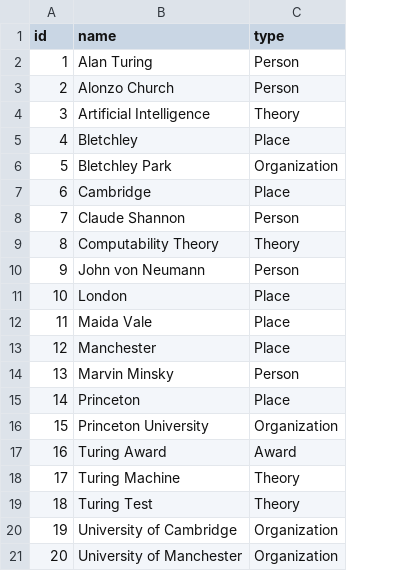
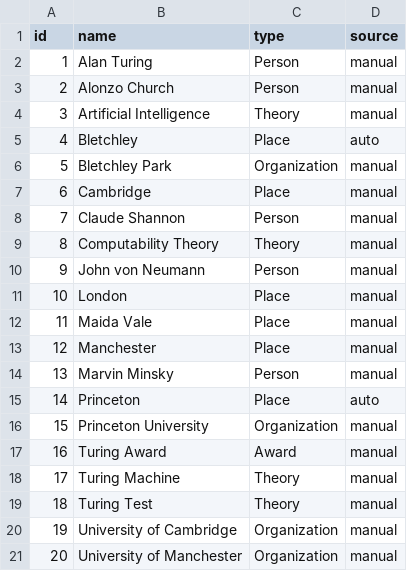
Before and after one commit to Zero-Jia/Turing-Person-Knowledge-Graph, a CSV file: data/entities_auto.csv, drawn as a sheet; the diff names each change by its address in the sheet, - before the commit and + after, or states it on an @@ line.

```diff
--- a/data/entities_auto.csv
+++ b/data/entities_auto.csv
+column D (source), rows 2-21: manual | manual | manual | auto | manual | manual | manual | manual | manual | manual | manual | manual | manual | auto | manual | manual | manual | manual | manual | manual
```
Also changed, not shown: data/extracted_triples.csv, data/relations_auto.csv, 23 other files.
